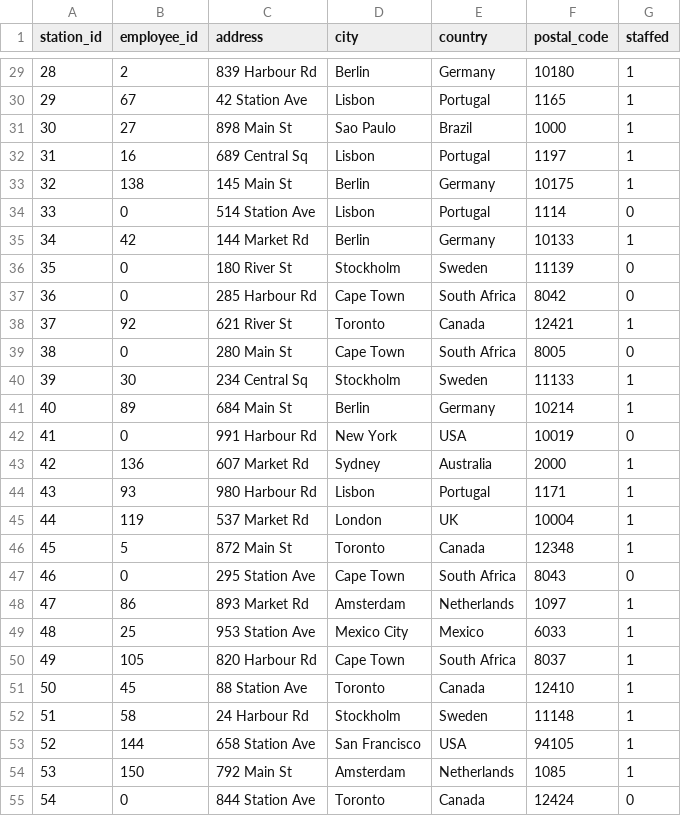
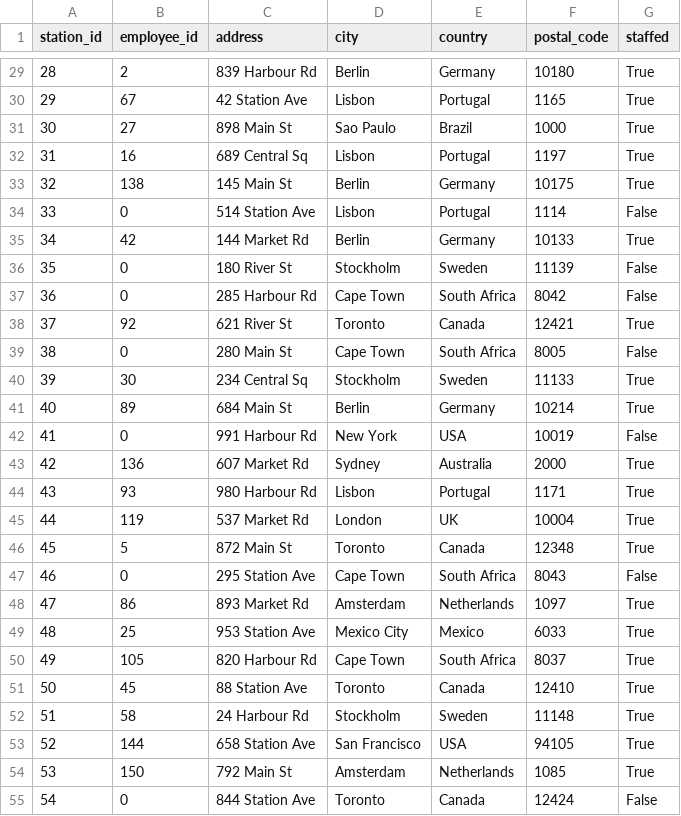
Before and after one commit to GH-Juuso/Milestone-project-1, a CSV file: Rental_station.csv, drawn as a sheet; only a part is shown, gaps mark what is left out; the diff covers the shown part only.

Commit message:
Rental_sation staff fix (boolean value)

```diff
--- a/Rental_station.csv
+++ b/Rental_station.csv
@@ -29,27 +29,27 @@ station_id,employee_id,address,city,country,postal_code,staffed
-28,2,839 Harbour Rd,Berlin,Germany,10180,1
-29,67,42 Station Ave,Lisbon,Portugal,1165,1
-30,27,898 Main St,Sao Paulo,Brazil,1000,1
-31,16,689 Central Sq,Lisbon,Portugal,1197,1
-32,138,145 Main St,Berlin,Germany,10175,1
-33,0,514 Station Ave,Lisbon,Portugal,1114,0
-34,42,144 Market Rd,Berlin,Germany,10133,1
-35,0,180 River St,Stockholm,Sweden,11139,0
-36,0,285 Harbour Rd,Cape Town,South Africa,8042,0
-37,92,621 River St,Toronto,Canada,12421,1
-38,0,280 Main St,Cape Town,South Africa,8005,0
-39,30,234 Central Sq,Stockholm,Sweden,11133,1
-40,89,684 Main St,Berlin,Germany,10214,1
-41,0,991 Harbour Rd,New York,USA,10019,0
-42,136,607 Market Rd,Sydney,Australia,2000,1
-43,93,980 Harbour Rd,Lisbon,Portugal,1171,1
-44,119,537 Market Rd,London,UK,10004,1
-45,5,872 Main St,Toronto,Canada,12348,1
-46,0,295 Station Ave,Cape Town,South Africa,8043,0
-47,86,893 Market Rd,Amsterdam,Netherlands,1097,1
-48,25,953 Station Ave,Mexico City,Mexico,6033,1
-49,105,820 Harbour Rd,Cape Town,South Africa,8037,1
-50,45,88 Station Ave,Toronto,Canada,12410,1
-51,58,24 Harbour Rd,Stockholm,Sweden,11148,1
-52,144,658 Station Ave,San Francisco,USA,94105,1
-53,150,792 Main St,Amsterdam,Netherlands,1085,1
-54,0,844 Station Ave,Toronto,Canada,12424,0
+28,2,839 Harbour Rd,Berlin,Germany,10180,True
+29,67,42 Station Ave,Lisbon,Portugal,1165,True
+30,27,898 Main St,Sao Paulo,Brazil,1000,True
+31,16,689 Central Sq,Lisbon,Portugal,1197,True
+32,138,145 Main St,Berlin,Germany,10175,True
+33,0,514 Station Ave,Lisbon,Portugal,1114,False
+34,42,144 Market Rd,Berlin,Germany,10133,True
+35,0,180 River St,Stockholm,Sweden,11139,False
+36,0,285 Harbour Rd,Cape Town,South Africa,8042,False
+37,92,621 River St,Toronto,Canada,12421,True
+38,0,280 Main St,Cape Town,South Africa,8005,False
+39,30,234 Central Sq,Stockholm,Sweden,11133,True
+40,89,684 Main St,Berlin,Germany,10214,True
+41,0,991 Harbour Rd,New York,USA,10019,False
+42,136,607 Market Rd,Sydney,Australia,2000,True
+43,93,980 Harbour Rd,Lisbon,Portugal,1171,True
+44,119,537 Market Rd,London,UK,10004,True
+45,5,872 Main St,Toronto,Canada,12348,True
+46,0,295 Station Ave,Cape Town,South Africa,8043,False
+47,86,893 Market Rd,Amsterdam,Netherlands,1097,True
+48,25,953 Station Ave,Mexico City,Mexico,6033,True
+49,105,820 Harbour Rd,Cape Town,South Africa,8037,True
+50,45,88 Station Ave,Toronto,Canada,12410,True
+51,58,24 Harbour Rd,Stockholm,Sweden,11148,True
+52,144,658 Station Ave,San Francisco,USA,94105,True
+53,150,792 Main St,Amsterdam,Netherlands,1085,True
+54,0,844 Station Ave,Toronto,Canada,12424,False
```
Also changed, not shown: 173 edited cells elsewhere in this file.
